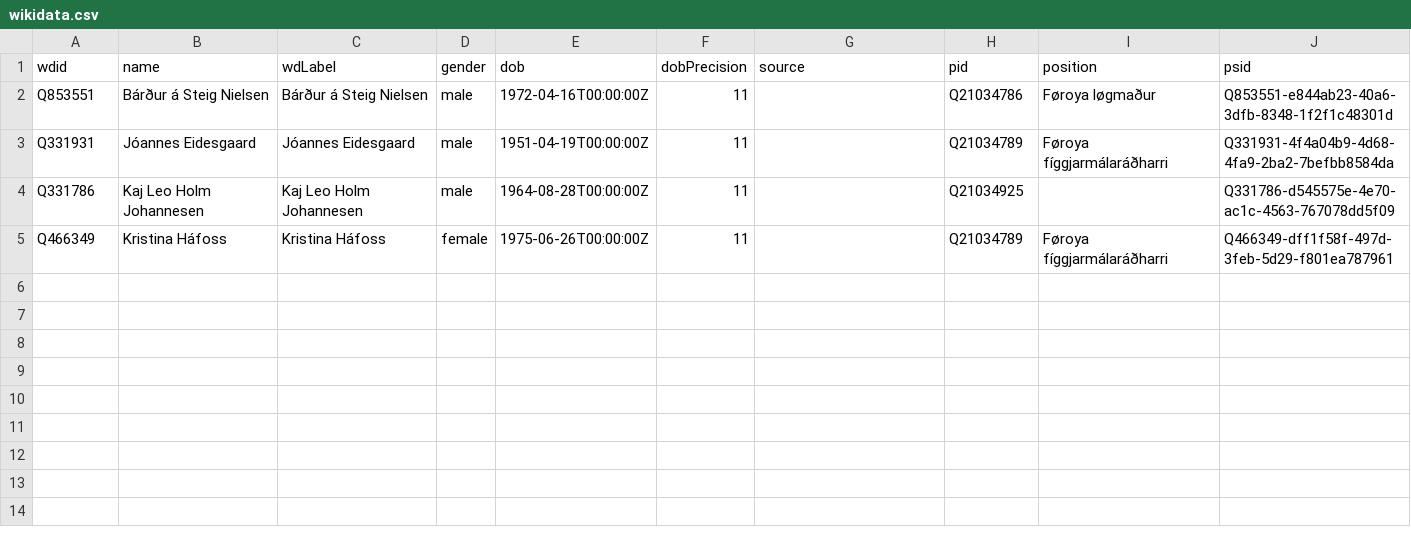
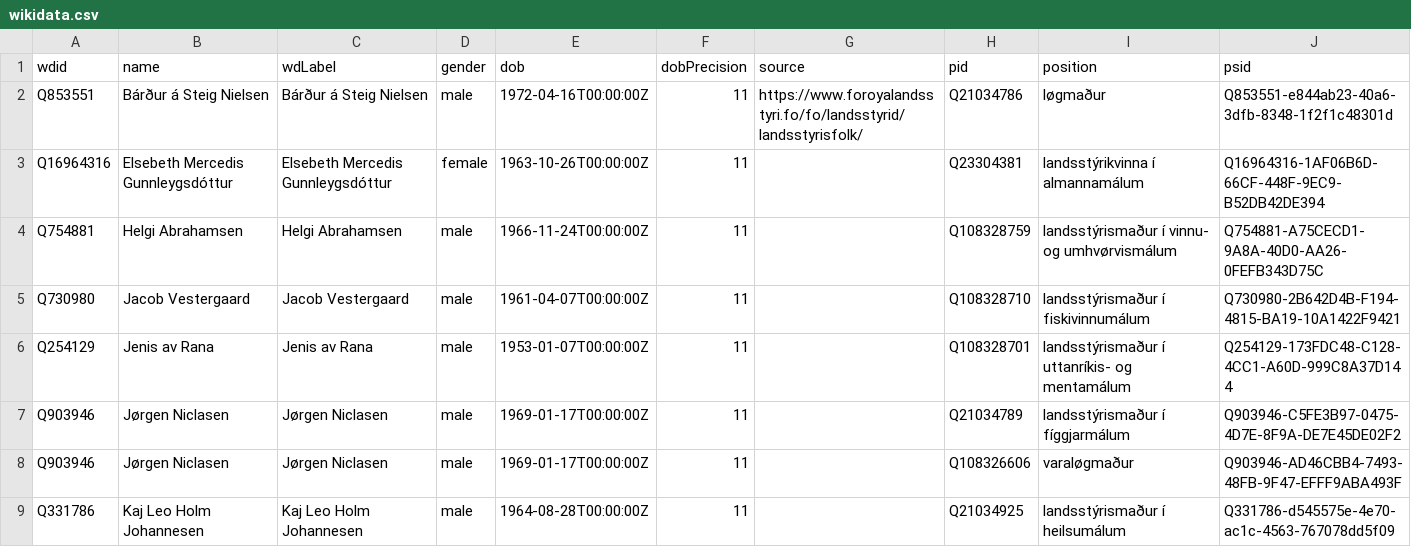
Before and after one commit to every-politician-scrapers/faroes-ministers, a CSV file: data/wikidata.csv, drawn as a sheet.

Commit message:
refresh data

```diff
--- a/data/wikidata.csv
+++ b/data/wikidata.csv
@@ -1,5 +1,9 @@
 wdid,name,wdLabel,gender,dob,dobPrecision,source,pid,position,psid
-Q853551,Bárður á Steig Nielsen,Bárður á Steig Nielsen,male,1972-04-16T00:00:00Z,11,,Q21034786,Føroya løgmaður,Q853551-e844ab23-40a6-3dfb-8348-1f2f1c48301d
-Q331931,Jóannes Eidesgaard,Jóannes Eidesgaard,male,1951-04-19T00:00:00Z,11,,Q21034789,Føroya fíggjarmálaráðharri,Q331931-4f4a04b9-4d68-4fa9-2ba2-7befbb8584da
-Q331786,Kaj Leo Holm Johannesen,Kaj Leo Holm Johannesen,male,1964-08-28T00:00:00Z,11,,Q21034925,,Q331786-d545575e-4e70-ac1c-4563-767078dd5f09
-Q466349,Kristina Háfoss,Kristina Háfoss,female,1975-06-26T00:00:00Z,11,,Q21034789,Føroya fíggjarmálaráðharri,Q466349-dff1f58f-497d-3feb-5d29-f801ea787961
+Q853551,Bárður á Steig Nielsen,Bárður á Steig Nielsen,male,1972-04-16T00:00:00Z,11,https://www.foroyalandsstyri.fo/fo/landsstyrid/landsstyrisfolk/,Q21034786,løgmaður,Q853551-e844ab23-40a6-3dfb-8348-1f2f1c48301d
+Q16964316,Elsebeth Mercedis Gunnleygsdóttur,Elsebeth Mercedis Gunnleygsdóttur,female,1963-10-26T00:00:00Z,11,,Q23304381,landsstýrikvinna í almannamálum,Q16964316-1AF06B6D-66CF-448F-9EC9-B52DB42DE394
+Q754881,Helgi Abrahamsen,Helgi Abrahamsen,male,1966-11-24T00:00:00Z,11,,Q108328759,landsstýrismaður í vinnu- og umhvørvismálum,Q754881-A75CECD1-9A8A-40D0-AA26-0FEFB343D75C
+Q730980,Jacob Vestergaard,Jacob Vestergaard,male,1961-04-07T00:00:00Z,11,,Q108328710,landsstýrismaður í fiskivinnumálum,Q730980-2B642D4B-F194-4815-BA19-10A1422F9421
+Q254129,Jenis av Rana,Jenis av Rana,male,1953-01-07T00:00:00Z,11,,Q108328701,landsstýrismaður í uttanríkis- og mentamálum,Q254129-173FDC48-C128-4CC1-A60D-999C8A37D144
+Q903946,Jørgen Niclasen,Jørgen Niclasen,male,1969-01-17T00:00:00Z,11,,Q21034789,landsstýrismaður í fíggjarmálum,Q903946-C5FE3B97-0475-4D7E-8F9A-DE7E45DE02F2
+Q903946,Jørgen Niclasen,Jørgen Niclasen,male,1969-01-17T00:00:00Z,11,,Q108326606,varaløgmaður,Q903946-AD46CBB4-7493-48FB-9F47-EFFF9ABA493F
+Q331786,Kaj Leo Holm Johannesen,Kaj Leo Holm Johannesen,male,1964-08-28T00:00:00Z,11,,Q21034925,landsstýrismaður í heilsumálum,Q331786-d545575e-4e70-ac1c-4563-767078dd5f09
```
Also changed, not shown: 1 other file.
